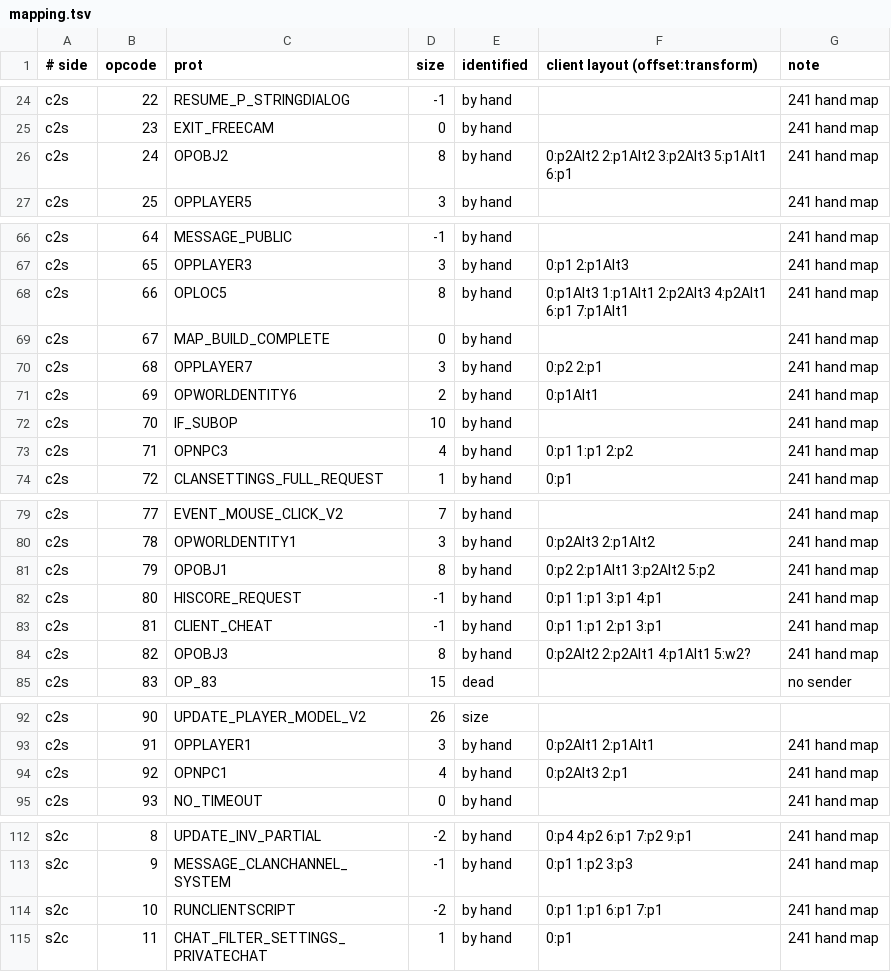
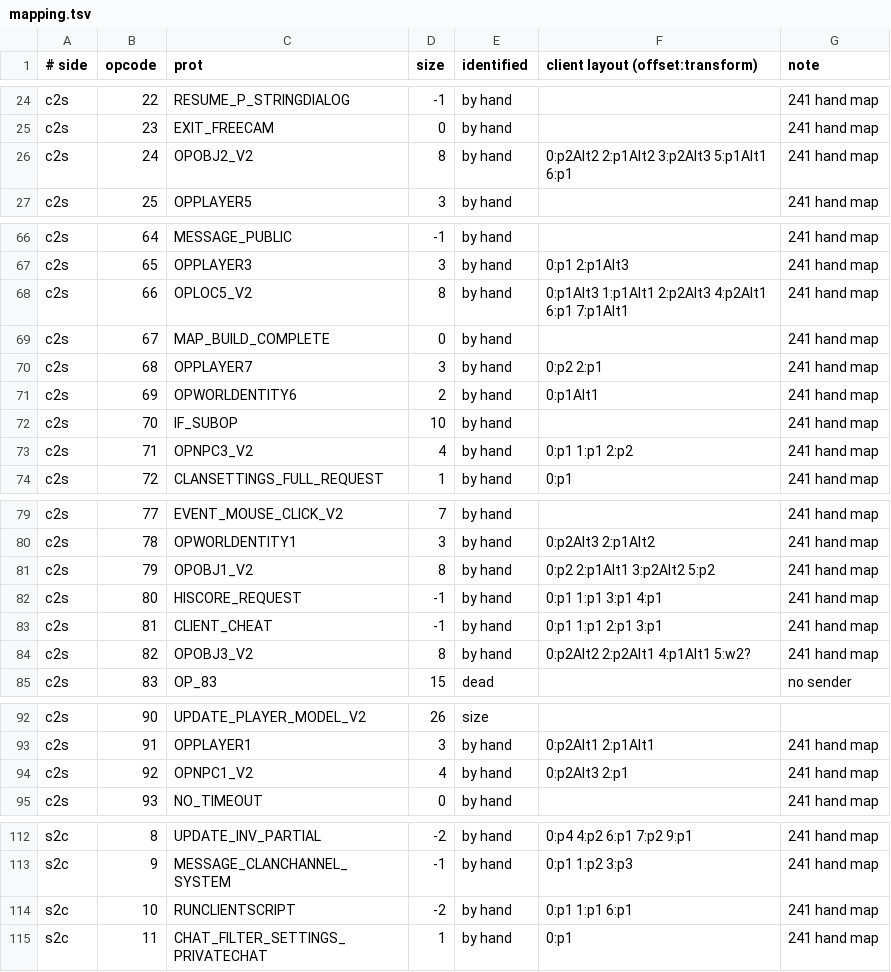
Before and after one commit to AlexPerrin/RuneLight, a TSV file: protmap/241/mapping.tsv, drawn as a sheet; only a part is shown, gaps mark what is left out; the diff covers the shown part only.

```diff
--- a/protmap/241/mapping.tsv
+++ b/protmap/241/mapping.tsv
@@ -25,3 +25,3 @@ c2s	22	RESUME_P_STRINGDIALOG	-1	by hand		241 hand map
 c2s	23	EXIT_FREECAM	0	by hand		241 hand map
-c2s	24	OPOBJ2	8	by hand	0:p2Alt2 2:p1Alt2 3:p2Alt3 5:p1Alt1 6:p1	241 hand map
+c2s	24	OPOBJ2_V2	8	by hand	0:p2Alt2 2:p1Alt2 3:p2Alt3 5:p1Alt1 6:p1	241 hand map
 c2s	25	OPPLAYER5	3	by hand		241 hand map
@@ -67,3 +67,3 @@ c2s	64	MESSAGE_PUBLIC	-1	by hand		241 hand map
 c2s	65	OPPLAYER3	3	by hand	0:p1 2:p1Alt3	241 hand map
-c2s	66	OPLOC5	8	by hand	0:p1Alt3 1:p1Alt1 2:p2Alt3 4:p2Alt1 6:p1 7:p1Alt1	241 hand map
+c2s	66	OPLOC5_V2	8	by hand	0:p1Alt3 1:p1Alt1 2:p2Alt3 4:p2Alt1 6:p1 7:p1Alt1	241 hand map
 c2s	67	MAP_BUILD_COMPLETE	0	by hand		241 hand map
@@ -72,3 +72,3 @@ c2s	69	OPWORLDENTITY6	2	by hand	0:p1Alt1	241 hand map
 c2s	70	IF_SUBOP	10	by hand		241 hand map
-c2s	71	OPNPC3	4	by hand	0:p1 1:p1 2:p2	241 hand map
+c2s	71	OPNPC3_V2	4	by hand	0:p1 1:p1 2:p2	241 hand map
 c2s	72	CLANSETTINGS_FULL_REQUEST	1	by hand	0:p1	241 hand map
@@ -80,6 +80,6 @@ c2s	77	EVENT_MOUSE_CLICK_V2	7	by hand		241 hand map
 c2s	78	OPWORLDENTITY1	3	by hand	0:p2Alt3 2:p1Alt2	241 hand map
-c2s	79	OPOBJ1	8	by hand	0:p2 2:p1Alt1 3:p2Alt2 5:p2	241 hand map
+c2s	79	OPOBJ1_V2	8	by hand	0:p2 2:p1Alt1 3:p2Alt2 5:p2	241 hand map
 c2s	80	HISCORE_REQUEST	-1	by hand	0:p1 1:p1 3:p1 4:p1	241 hand map
 c2s	81	CLIENT_CHEAT	-1	by hand	0:p1 1:p1 2:p1 3:p1	241 hand map
-c2s	82	OPOBJ3	8	by hand	0:p2Alt2 2:p2Alt1 4:p1Alt1 5:w2?	241 hand map
+c2s	82	OPOBJ3_V2	8	by hand	0:p2Alt2 2:p2Alt1 4:p1Alt1 5:w2?	241 hand map
 c2s	83	OP_83	15	dead		no sender
@@ -93,3 +93,3 @@ c2s	90	UPDATE_PLAYER_MODEL_V2	26	size
 c2s	91	OPPLAYER1	3	by hand	0:p2Alt1 2:p1Alt1	241 hand map
-c2s	92	OPNPC1	4	by hand	0:p2Alt3 2:p1	241 hand map
+c2s	92	OPNPC1_V2	4	by hand	0:p2Alt3 2:p1	241 hand map
 c2s	93	NO_TIMEOUT	0	by hand		241 hand map
@@ -113,3 +113,3 @@ s2c	8	UPDATE_INV_PARTIAL	-2	by hand	0:p4 4:p2 6:p1 7:p2 9:p1	241 hand map
 s2c	9	MESSAGE_CLANCHANNEL_SYSTEM	-1	by hand	0:p1 1:p2 3:p3	241 hand map
-s2c	10	RUNCLIENTSCRIPT	-2	by hand	0:p1 1:p1 6:p1 7:p1	241 hand map
+s2c	10	RUNCLIENTSCRIPT	-2	by hand	0:p1 1:p1 6:p1	241 hand map
 s2c	11	CHAT_FILTER_SETTINGS_PRIVATECHAT	1	by hand	0:p1	241 hand map
```
Also changed, not shown: 11 edited cells elsewhere in this file, protmap/241/extracted.tsv, protmap/242/extracted.tsv, 17 other files.
